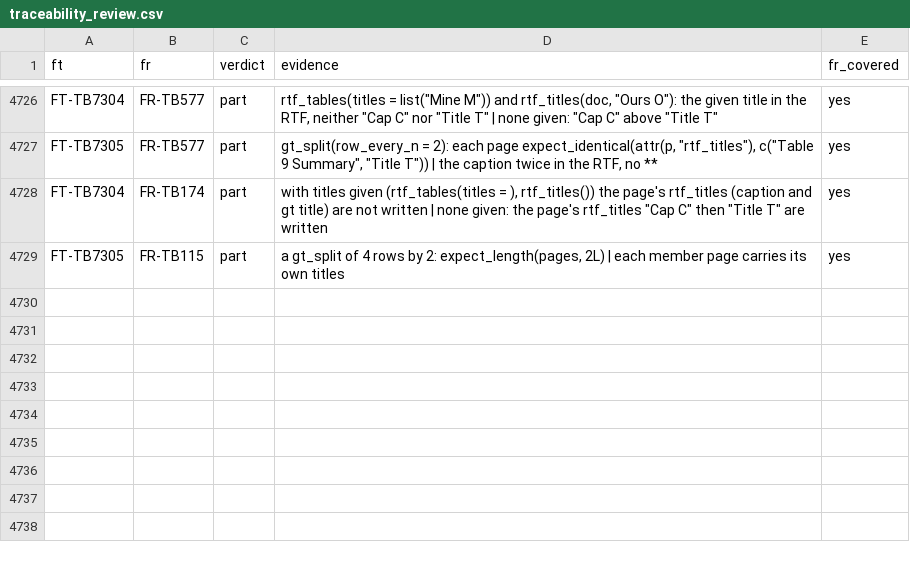
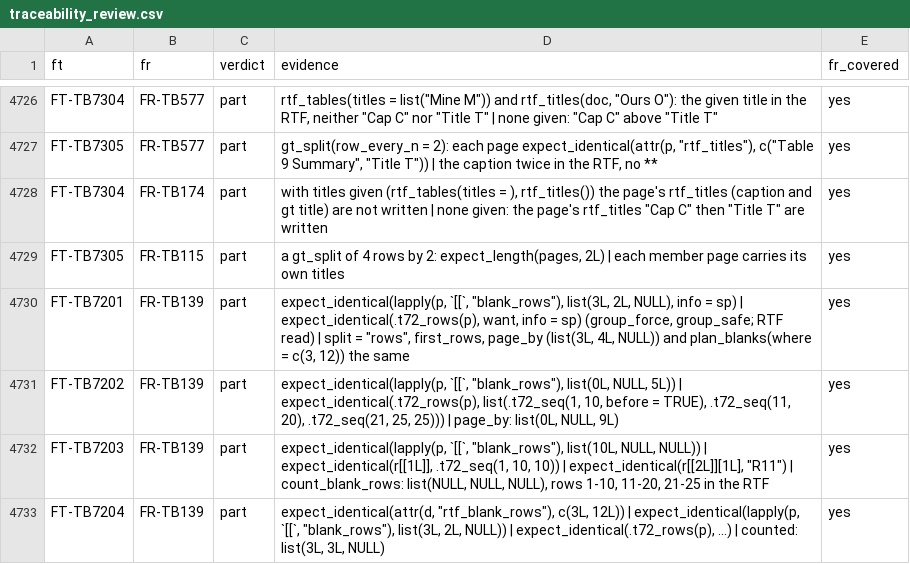
Before and after one commit to ichirio/rtfreporter, a CSV file: inst/validation/traceability_review.csv, drawn as a sheet; only a part is shown, gaps mark what is left out; the diff covers the shown part only; the diff names each change by its address in the sheet, - before the commit and + after, or states it on an @@ line.

```diff
--- a/inst/validation/traceability_review.csv
+++ b/inst/validation/traceability_review.csv
+row 4730: FT-TB7201 | FR-TB139 | part | expect_identical(lapply(p, `[[`, "blank_rows"), list(3L, 2L, NULL), info = sp) | expect_identical(.t72_rows(p), want, info = sp) (group_force, group_safe; RTF read) | split = "rows", first_rows, page_by (list(3L, 4L, NULL)) and plan_blanks(where = c(3, 12)) the same | yes
+row 4731: FT-TB7202 | FR-TB139 | part | expect_identical(lapply(p, `[[`, "blank_rows"), list(0L, NULL, 5L)) | expect_identical(.t72_rows(p), list(.t72_seq(1, 10, before = TRUE), .t72_seq(11, 20), .t72_seq(21, 25, 25))) | page_by: list(0L, NULL, 9L) | yes
+row 4732: FT-TB7203 | FR-TB139 | part | expect_identical(lapply(p, `[[`, "blank_rows"), list(10L, NULL, NULL)) | expect_identical(r[[1L]], .t72_seq(1, 10, 10)) | expect_identical(r[[2L]][1L], "R11") | count_blank_rows: list(NULL, NULL, NULL), rows 1-10, 11-20, 21-25 in the RTF | yes
+row 4733: FT-TB7204 | FR-TB139 | part | expect_identical(attr(d, "rtf_blank_rows"), c(3L, 12L)) | expect_identical(lapply(p, `[[`, "blank_rows"), list(3L, 2L, NULL)) | expect_identical(.t72_rows(p), ...) | counted: list(3L, 3L, NULL) | yes
```
Also changed, not shown: 3 added rows and 8 edited cells elsewhere in this file, inst/validation/requirements.csv, inst/validation/traceability_matrix.csv, 16 other files.
